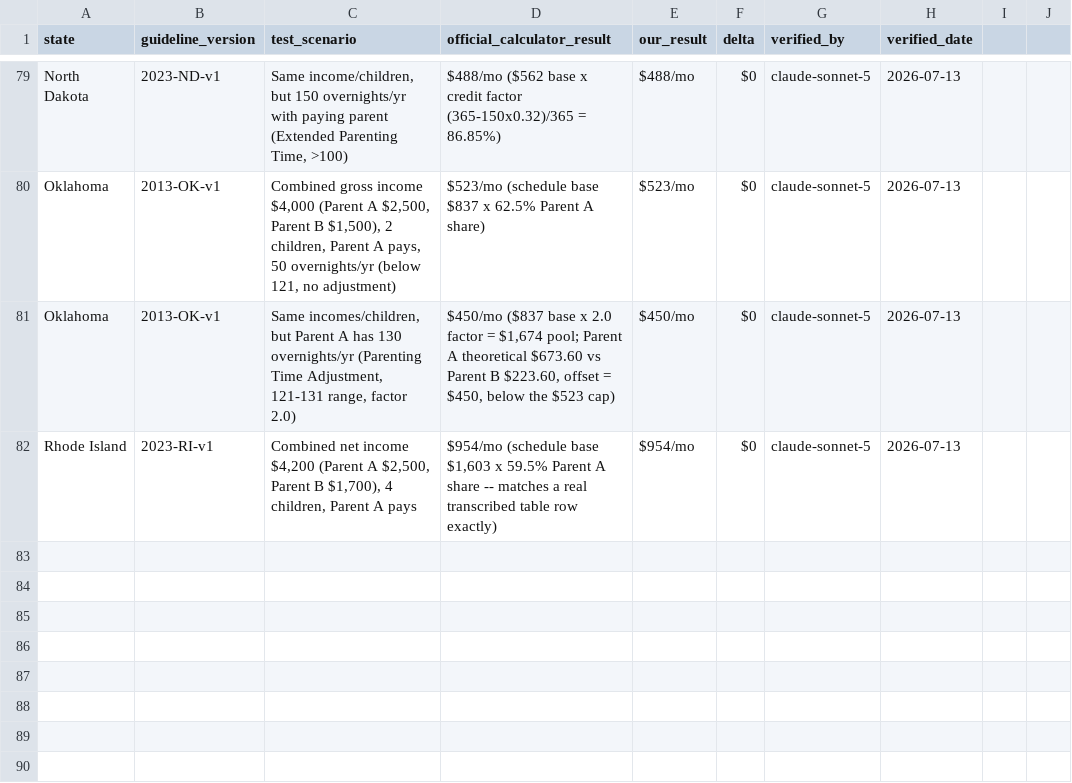
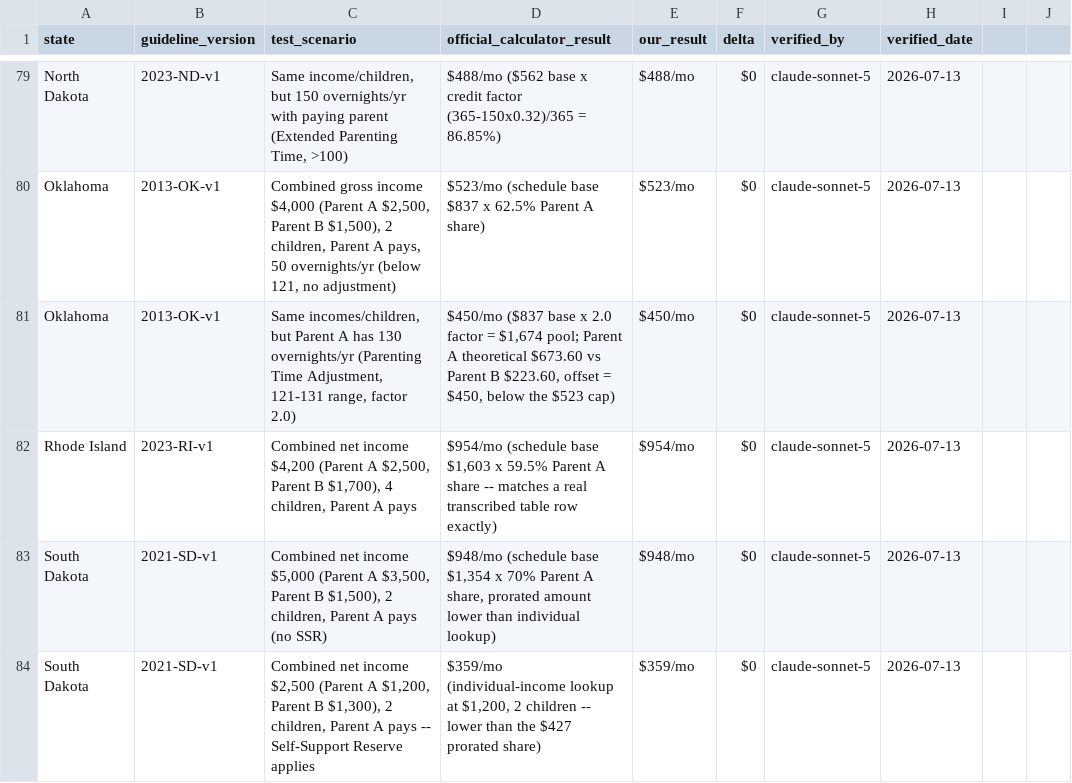
Before and after one commit to sadiyaqeen92639572-cloud/child-support-calculator-usa, a CSV file: research/verification-log.csv, drawn as a sheet; only a part is shown, gaps mark what is left out; the diff names each change by its address in the sheet, - before the commit and + after, or states it on an @@ line.

```diff
--- a/research/verification-log.csv
+++ b/research/verification-log.csv
+row 83: South Dakota | 2021-SD-v1 | Combined net income $5,000 (Parent A $3,500, Parent B $1,500), 2 children, Parent A pays (no SSR) | $948/mo (schedule base $1,354 x 70% Parent A share, prorated amount lower than individual lookup) | $948/mo | $0 | claude-sonnet-5 | 2026-07-13
+row 84: South Dakota | 2021-SD-v1 | Combined net income $2,500 (Parent A $1,200, Parent B $1,300), 2 children, Parent A pays -- Self-Support Reserve applies | $359/mo (individual-income lookup at $1,200, 2 children -- lower than the $427 prorated share) | $359/mo | $0 | claude-sonnet-5 | 2026-07-13
```
Also changed, not shown: research/sourcing-tracker.csv, 8 other files.
